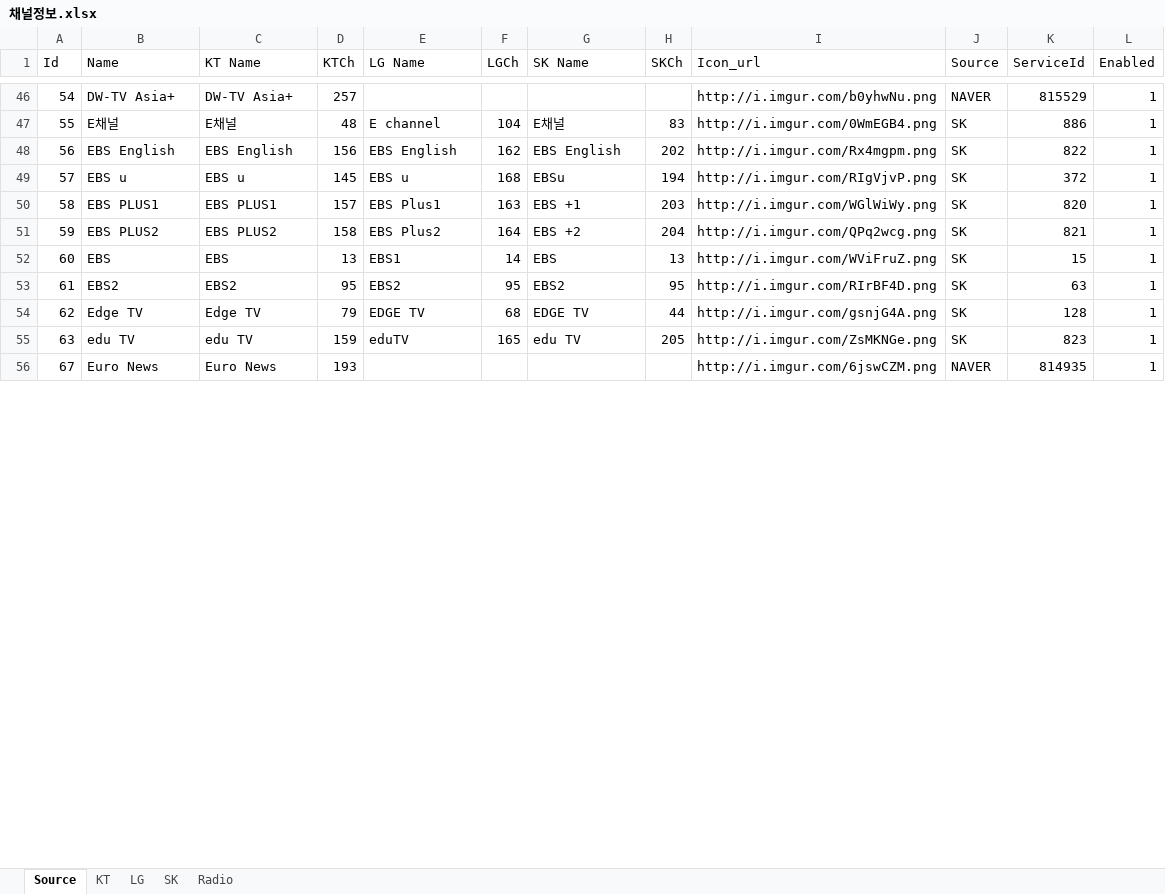
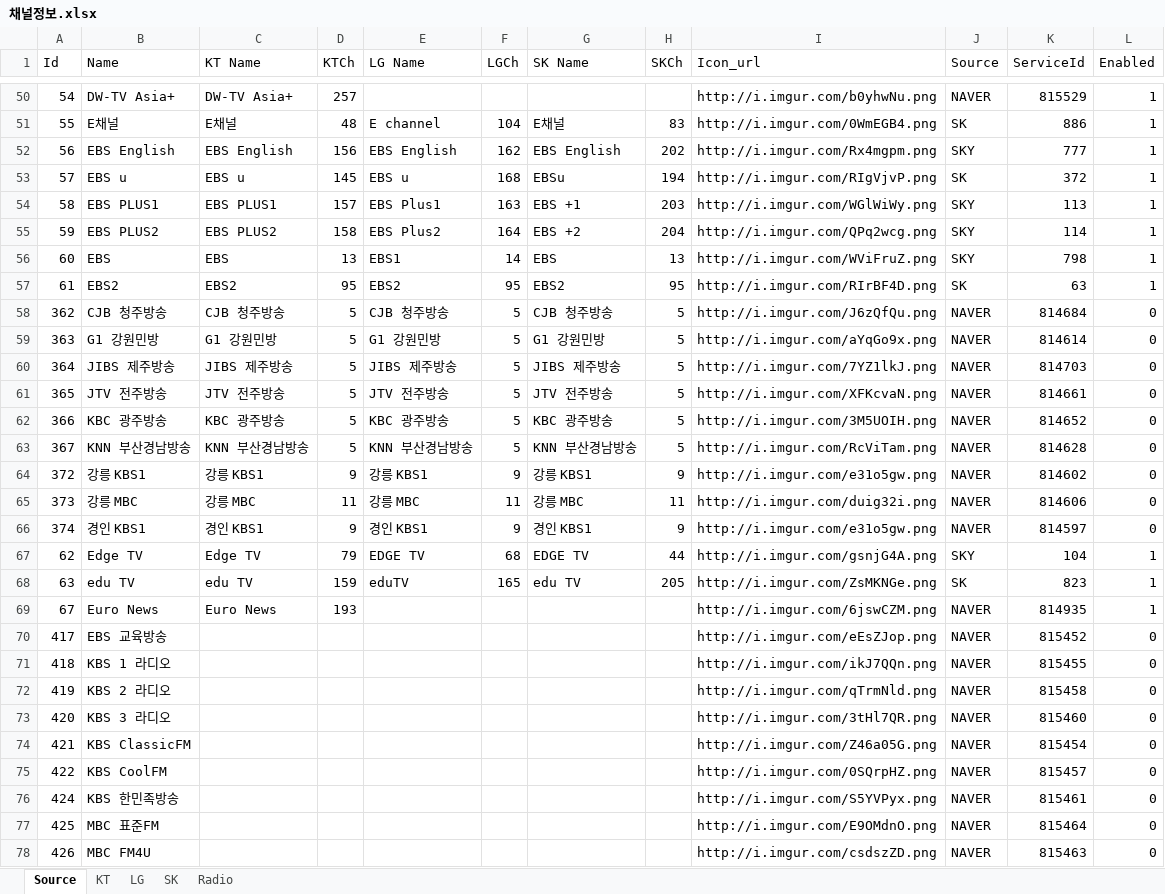
Before and after one commit to epg-provider/epg2xml_server, an Excel workbook: 채널정보.xlsx, sheet Source, drawn as a sheet; only a part is shown, gaps mark what is left out; values as stored, in another font and other column widths than the file's, no borders; addresses are those after the commit; the diff covers the shown part only; the diff names each change by its address in the sheet, - before the commit and + after, or states it on an @@ line.

```diff
--- a/채널정보.xlsx (sheet Source)
+++ b/채널정보.xlsx (sheet Source)
-J52 (Source): SK
+J52 (Source): SKY
-K52 (ServiceId): 822
+K52 (ServiceId): 777
-J54:J56 (Source): SK
+J54:J56 (Source): SKY
-K54 (ServiceId): 820
+K54 (ServiceId): 113
-K55 (ServiceId): 821
+K55 (ServiceId): 114
-K56 (ServiceId): 15
+K56 (ServiceId): 798
+row 58: 362 | CJB 청주방송 | CJB 청주방송 | 5 | CJB 청주방송 | 5 | CJB 청주방송 | 5 | http://i.imgur.com/J6zQfQu.png | NAVER | 814684 | 0
+row 59: 363 | G1 강원민방 | G1 강원민방 | 5 | G1 강원민방 | 5 | G1 강원민방 | 5 | http://i.imgur.com/aYqGo9x.png | NAVER | 814614 | 0
+row 60: 364 | JIBS 제주방송 | JIBS 제주방송 | 5 | JIBS 제주방송 | 5 | JIBS 제주방송 | 5 | http://i.imgur.com/7YZ1lkJ.png | NAVER | 814703 | 0
+row 61: 365 | JTV 전주방송 | JTV 전주방송 | 5 | JTV 전주방송 | 5 | JTV 전주방송 | 5 | http://i.imgur.com/XFKcvaN.png | NAVER | 814661 | 0
+row 62: 366 | KBC 광주방송 | KBC 광주방송 | 5 | KBC 광주방송 | 5 | KBC 광주방송 | 5 | http://i.imgur.com/3M5UOIH.png | NAVER | 814652 | 0
+row 63: 367 | KNN 부산경남방송 | KNN 부산경남방송 | 5 | KNN 부산경남방송 | 5 | KNN 부산경남방송 | 5 | http://i.imgur.com/RcViTam.png | NAVER | 814628 | 0
+row 64: 372 | 강릉 KBS1 | 강릉 KBS1 | 9 | 강릉 KBS1 | 9 | 강릉 KBS1 | 9 | http://i.imgur.com/e31o5gw.png | NAVER | 814602 | 0
+row 65: 373 | 강릉 MBC | 강릉 MBC | 11 | 강릉 MBC | 11 | 강릉 MBC | 11 | http://i.imgur.com/duig32i.png | NAVER | 814606 | 0
+row 66: 374 | 경인 KBS1 | 경인 KBS1 | 9 | 경인 KBS1 | 9 | 경인 KBS1 | 9 | http://i.imgur.com/e31o5gw.png | NAVER | 814597 | 0
-J67 (Source): SK
+J67 (Source): SKY
-K67 (ServiceId): 128
+K67 (ServiceId): 104
@@ row 316 moved to row 70: 417 @@
@@ row 317 moved to row 71: 418 @@
@@ row 318 moved to row 72: 419 @@
@@ row 319 moved to row 73: 420 @@
@@ row 320 moved to row 74: 421 @@
@@ row 321 moved to row 75: 422 @@
@@ row 323 moved to row 76: 424 @@
@@ row 324 moved to row 77: 425 @@
@@ row 325 moved to row 78: 426 @@
```
Also changed, not shown: 37 added rows, 46 removed rows, 17 moved rows and 161 edited cells elsewhere in this sheet, sheet LG, sheet SK, sheet KT, formulas that keep their value.
